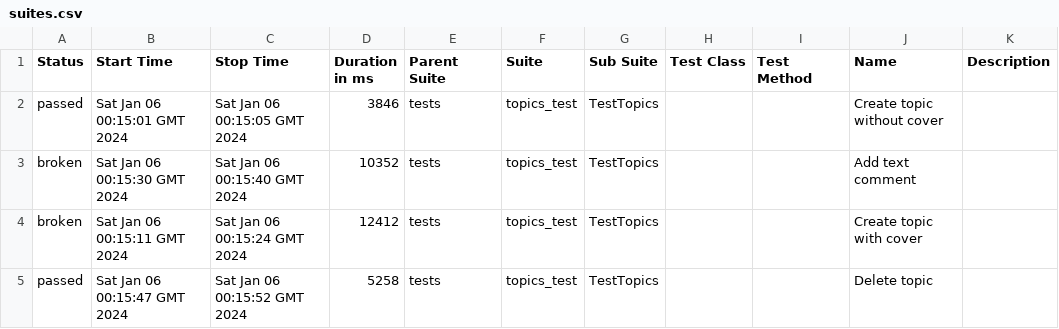
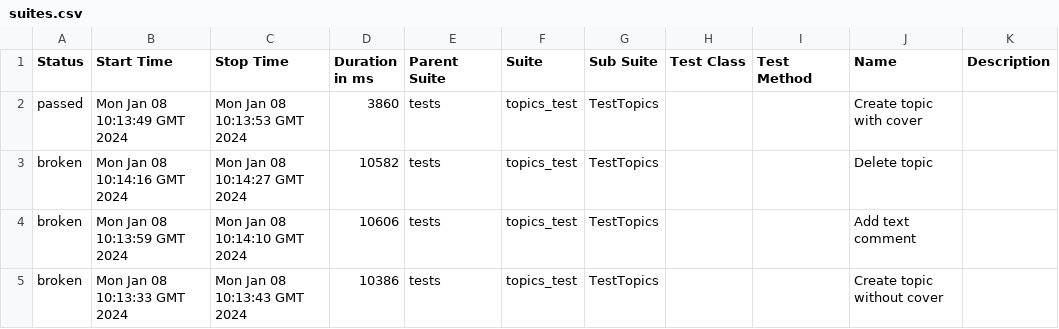
Before and after one commit to Victoria-Buzueva/CICDtest, a CSV file: data/suites.csv, drawn as a sheet.

```diff
--- a/data/suites.csv
+++ b/data/suites.csv
@@ -1,5 +1,5 @@
 "Status","Start Time","Stop Time","Duration in ms","Parent Suite","Suite","Sub Suite","Test Class","Test Method","Name","Description"
-"passed","Sat Jan 06 00:15:01 GMT 2024","Sat Jan 06 00:15:05 GMT 2024","3846","tests","topics_test","TestTopics","","","Create topic without cover",""
-"broken","Sat Jan 06 00:15:30 GMT 2024","Sat Jan 06 00:15:40 GMT 2024","10352","tests","topics_test","TestTopics","","","Add text comment",""
-"broken","Sat Jan 06 00:15:11 GMT 2024","Sat Jan 06 00:15:24 GMT 2024","12412","tests","topics_test","TestTopics","","","Create topic with cover",""
-"passed","Sat Jan 06 00:15:47 GMT 2024","Sat Jan 06 00:15:52 GMT 2024","5258","tests","topics_test","TestTopics","","","Delete topic",""
+"passed","Mon Jan 08 10:13:49 GMT 2024","Mon Jan 08 10:13:53 GMT 2024","3860","tests","topics_test","TestTopics","","","Create topic with cover",""
+"broken","Mon Jan 08 10:14:16 GMT 2024","Mon Jan 08 10:14:27 GMT 2024","10582","tests","topics_test","TestTopics","","","Delete topic",""
+"broken","Mon Jan 08 10:13:59 GMT 2024","Mon Jan 08 10:14:10 GMT 2024","10606","tests","topics_test","TestTopics","","","Add text comment",""
+"broken","Mon Jan 08 10:13:33 GMT 2024","Mon Jan 08 10:13:43 GMT 2024","10386","tests","topics_test","TestTopics","","","Create topic without cover",""
```
Also changed, not shown: 34 other files.
